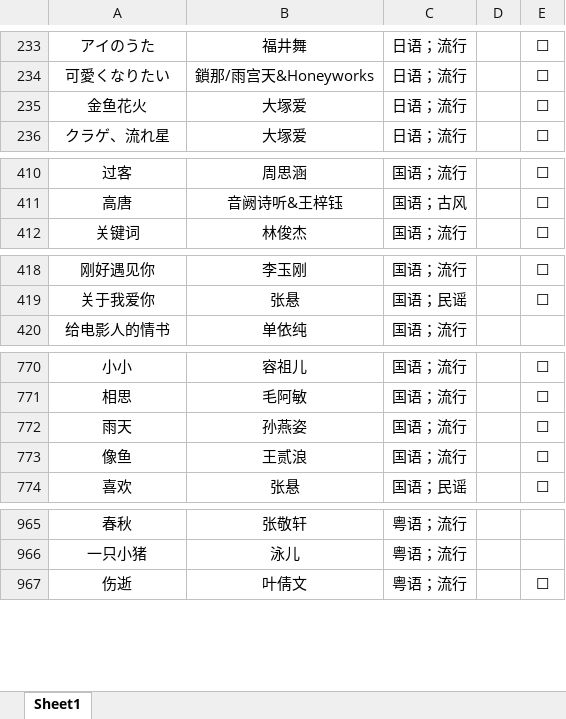
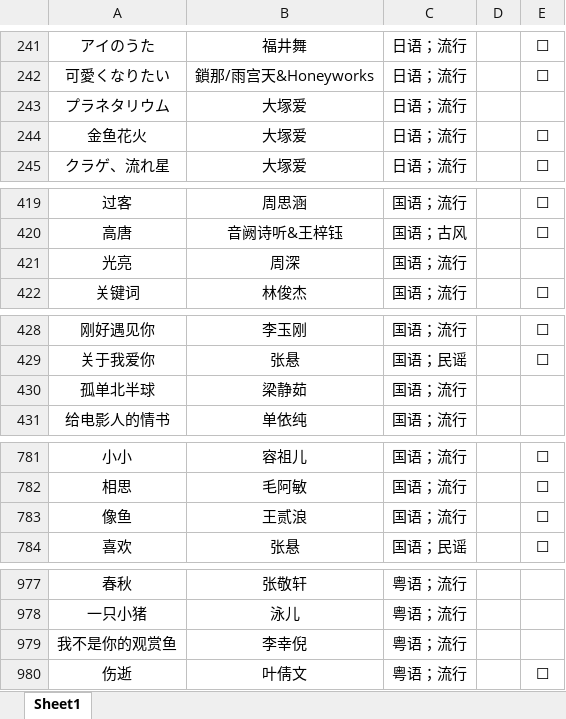
Before and after one commit to alan314m/song-list-of-taojiovo, an Excel workbook: 歌单.xlsx, sheet Sheet1, drawn as a sheet; only a part is shown, gaps mark what is left out; values as stored, in another font and other column widths than the file's, no borders; the diff covers the shown part only; the diff names each change by its address in the sheet, - before the commit and + after, or states it on an @@ line.

```diff
--- a/歌单.xlsx (sheet Sheet1)
+++ b/歌单.xlsx (sheet Sheet1)
+row 243: プラネタリウム | 大塚爱 | 日语；流行
+row 421: 光亮 | 周深 | 国语；流行
+row 430: 孤单北半球 | 梁静茹 | 国语；流行
@@ row 772 moved to row 853: 雨天 @@
+row 979: 我不是你的观赏鱼 | 李幸倪 | 粤语；流行
```
Also changed, not shown: 9 added rows elsewhere in this sheet, 5 other files.
